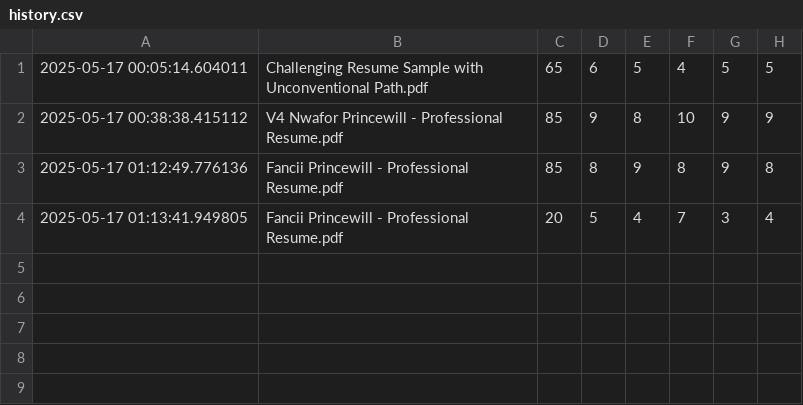
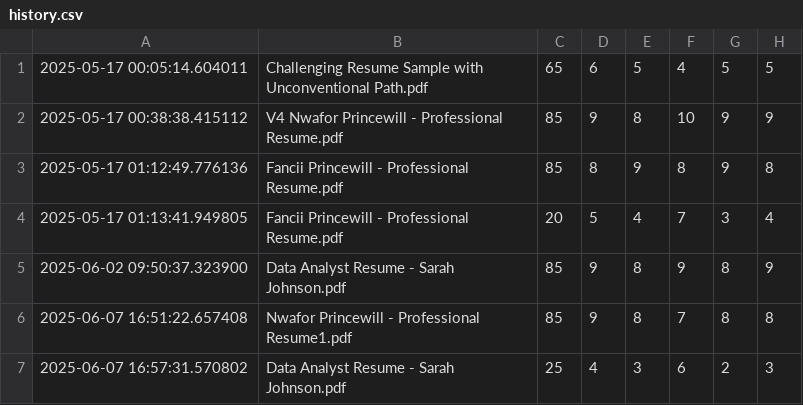
Before and after one commit to fanciinelly/AI-Resume-analyzer, a CSV file: ai-resume-analyzer/history.csv, drawn as a sheet.

```diff
--- a/ai-resume-analyzer/history.csv
+++ b/ai-resume-analyzer/history.csv
@@ -4 +4,4 @@
 2025-05-17 01:13:41.949805,Fancii Princewill - Professional Resume.pdf,20,5,4,7,3,4
+2025-06-02 09:50:37.323900,Data Analyst Resume - Sarah Johnson.pdf,85,9,8,9,8,9
+2025-06-07 16:51:22.657408,Nwafor Princewill - Professional Resume1.pdf,85,9,8,7,8,8
+2025-06-07 16:57:31.570802,Data Analyst Resume - Sarah Johnson.pdf,25,4,3,6,2,3
```
Also changed, not shown: 3 other files.
